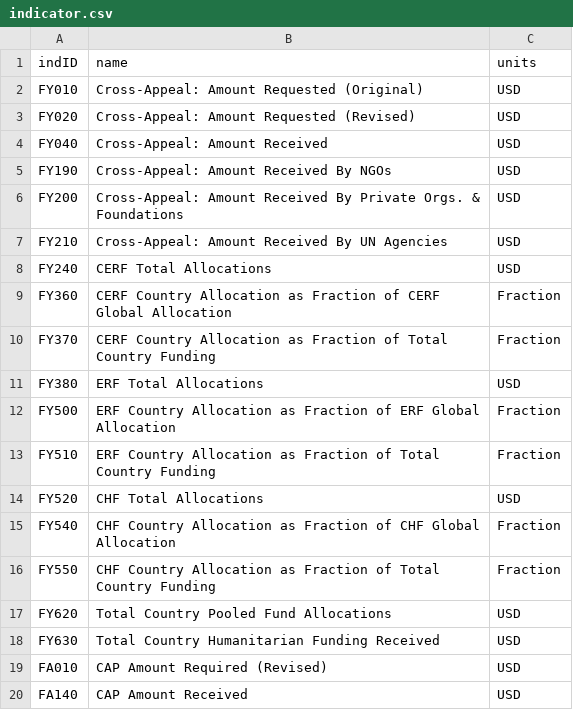
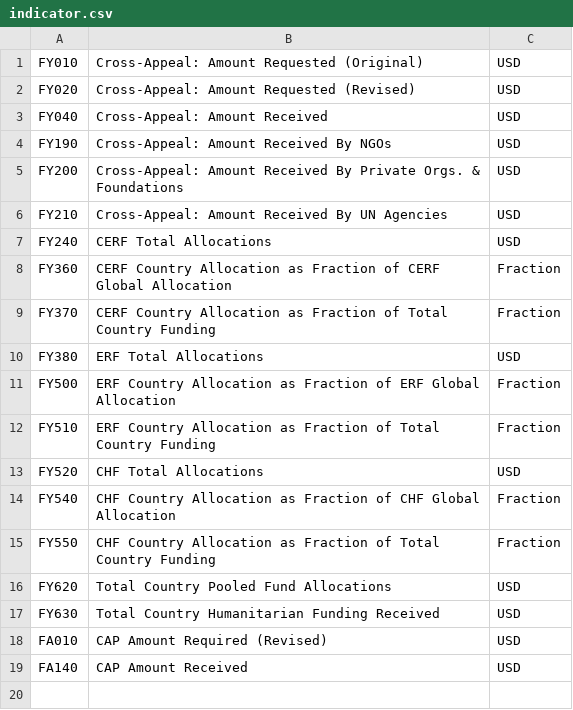
Before and after one commit to OCHA-DAP/DAP-FTSCollector, a CSV file: metadata/indicator.csv, drawn as a sheet.

Commit message:
No headers on indicator.csv

```diff
--- a/metadata/indicator.csv
+++ b/metadata/indicator.csv
@@ -1,2 +1 @@
-indID,name,units
 FY010,Cross-Appeal: Amount Requested (Original),USD
```
